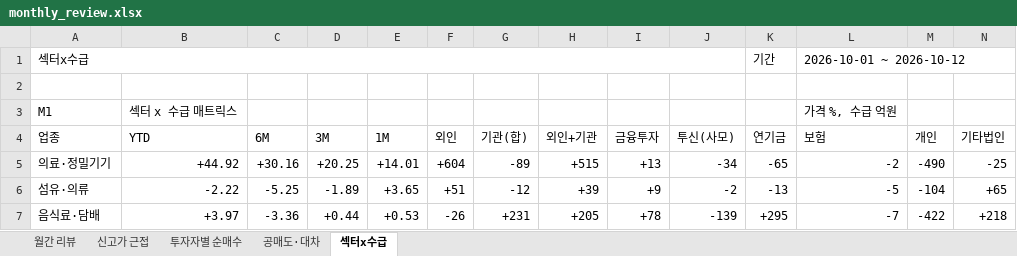
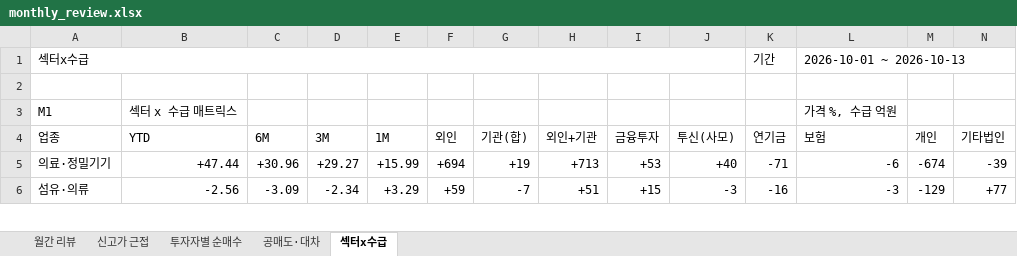
Before and after one commit to jykim0048/backtest_stock, an Excel workbook: public/monthly_review.xlsx, sheet 섹터x수급, drawn as a sheet; only a part is shown; values as stored, in another font and other column widths than the file's, no cell formats; conditional formats not drawn; removed rows and columns are numbered as before the commit, all else as after; rows hold the shown columns only; the diff covers the shown part only; the diff names each change by its address in the sheet, - before the commit and + after, or states it on an @@ line.

```diff
--- a/public/monthly_review.xlsx (sheet 섹터x수급)
+++ b/public/monthly_review.xlsx (sheet 섹터x수급)
-L1 (보험): 2026-10-01 ~ 2026-10-12
+L1 (보험): 2026-10-01 ~ 2026-10-13
-B5 (YTD): +44.92
+B5 (YTD): +47.44
-C5 (6M): +30.16
+C5 (6M): +30.96
-D5 (3M): +20.25
+D5 (3M): +29.27
-E5 (1M): +14.01
+E5 (1M): +15.99
-F5 (외인): +604
+F5 (외인): +694
-G5 (기관(합)): -89
+G5 (기관(합)): +19
-H5 (외인+기관): +515
+H5 (외인+기관): +713
-I5 (금융투자): +13
+I5 (금융투자): +53
-J5 (투신(사모)): -34
+J5 (투신(사모)): +40
-K5 (연기금): -65
+K5 (연기금): -71
-L5 (보험): -2
+L5 (보험): -6
-M5 (개인): -490
+M5 (개인): -674
-N5 (기타법인): -25
+N5 (기타법인): -39
-B6 (YTD): -2.22
+B6 (YTD): -2.56
-C6 (6M): -5.25
+C6 (6M): -3.09
-D6 (3M): -1.89
+D6 (3M): -2.34
-E6 (1M): +3.65
+E6 (1M): +3.29
-F6 (외인): +51
+F6 (외인): +59
-G6 (기관(합)): -12
+G6 (기관(합)): -7
-H6 (외인+기관): +39
+H6 (외인+기관): +51
-I6 (금융투자): +9
+I6 (금융투자): +15
-J6 (투신(사모)): -2
+J6 (투신(사모)): -3
-K6 (연기금): -13
+K6 (연기금): -16
-L6 (보험): -5
+L6 (보험): -3
-M6 (개인): -104
+M6 (개인): -129
-N6 (기타법인): +65
+N6 (기타법인): +77
-row 7: 음식료·담배 | +3.97 | -3.36 | +0.44 | +0.53 | -26 | +231 | +205 | +78 | -139 | +295 | -7 | -422 | +218
```
Also changed, not shown: 11 added rows, 10 removed rows and 141 edited cells elsewhere in this sheet, sheet 월간 리뷰, sheet 신고가 근접, sheet 투자자별 순매수, sheet 공매도·대차, cell formats, public/reports/monthly_review/2026-10.xlsx, 2 other files.
